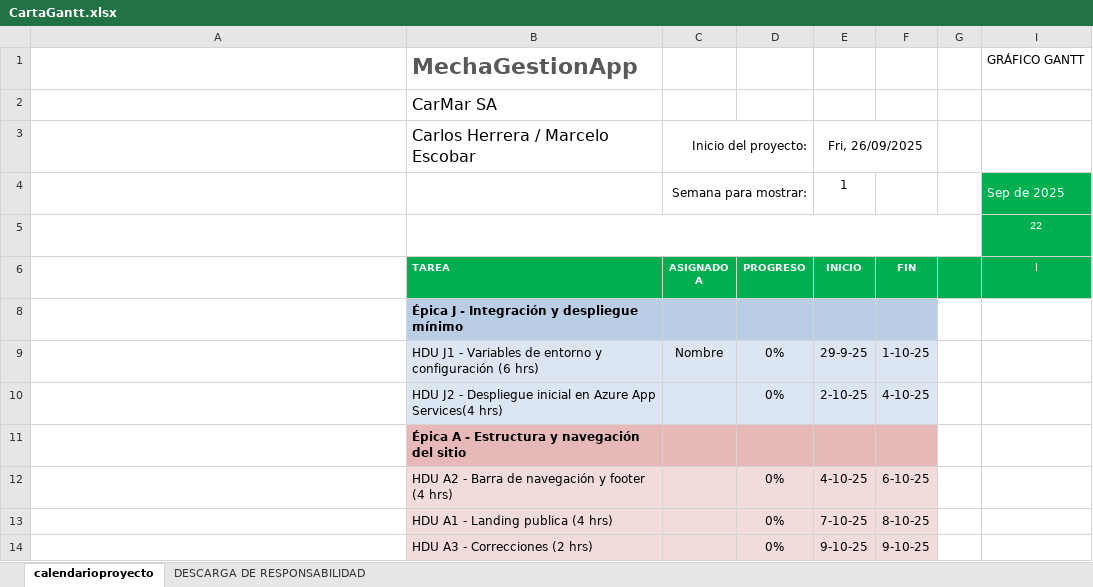
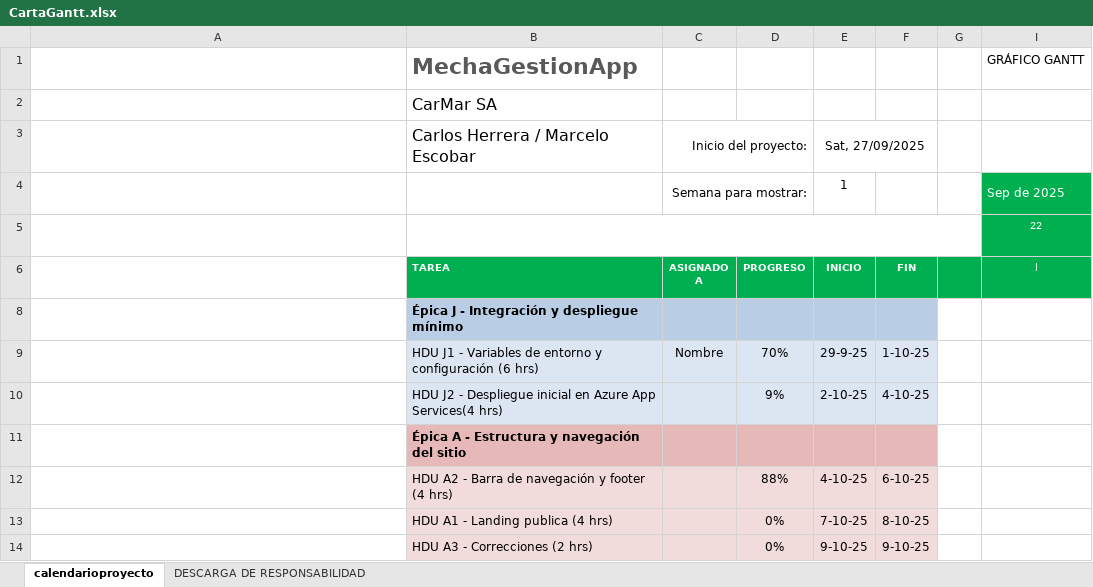
Before and after one commit to Sythrex/Capstone_grupo_4, an Excel workbook: Fase 1/Evidencias Grupales/CartaGantt.xlsx, sheet calendarioproyecto, drawn as a sheet; only a part is shown; long unchanged cells end in …; values as stored, in another font and other column widths than the file's, no borders; conditional formats not drawn; the diff names each change by its address in the sheet, - before the commit and + after, or states it on an @@ line.

Commit message:
SQL Database y CartaGantt
SQL tablas iniciales

```diff
--- a/Fase 1/Evidencias Grupales/CartaGantt.xlsx (sheet calendarioproyecto)
+++ b/Fase 1/Evidencias Grupales/CartaGantt.xlsx (sheet calendarioproyecto)
-E3: Fri, 26/09/2025
+E3: Sat, 27/09/2025
-D9: 0%
+D9: 70%
-D10: 0%
+D10: 9%
-D12: 0%
+D12: 88%
```
Also changed, not shown: 1 other file.
